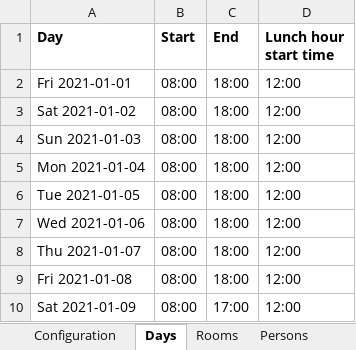
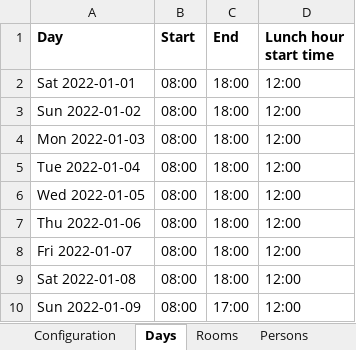
Before and after one commit to triceo/timefold-solver-benchmarks, an Excel workbook: data/meetingscheduling-100-320-5.xlsx, sheet Days, drawn as a sheet; values as stored, in another font and other column widths than the file's, no borders; charts and pictures not drawn; the diff names each change by its address in the sheet, - before the commit and + after, or states it on an @@ line.

```diff
--- a/data/meetingscheduling-100-320-5.xlsx (sheet Days)
+++ b/data/meetingscheduling-100-320-5.xlsx (sheet Days)
-A2 (Day): Fri 2021-01-01
+A2 (Day): Sat 2022-01-01
-A3 (Day): Sat 2021-01-02
+A3 (Day): Sun 2022-01-02
-A4 (Day): Sun 2021-01-03
+A4 (Day): Mon 2022-01-03
-A5 (Day): Mon 2021-01-04
+A5 (Day): Tue 2022-01-04
-A6 (Day): Tue 2021-01-05
+A6 (Day): Wed 2022-01-05
-A7 (Day): Wed 2021-01-06
+A7 (Day): Thu 2022-01-06
-A8 (Day): Thu 2021-01-07
+A8 (Day): Fri 2022-01-07
-A9 (Day): Fri 2021-01-08
+A9 (Day): Sat 2022-01-08
-A10 (Day): Sat 2021-01-09
+A10 (Day): Sun 2022-01-09
```
Also changed, not shown: sheet Score view, sheet Persons view, sheet Printed form view, sheet Rooms view, sheet Meetings, sheet Configuration, 9 other files.
